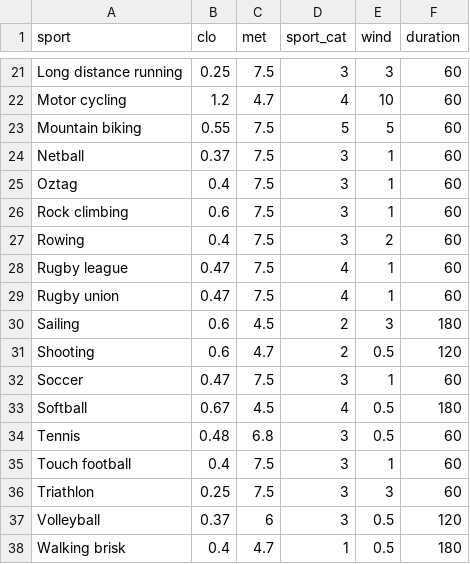
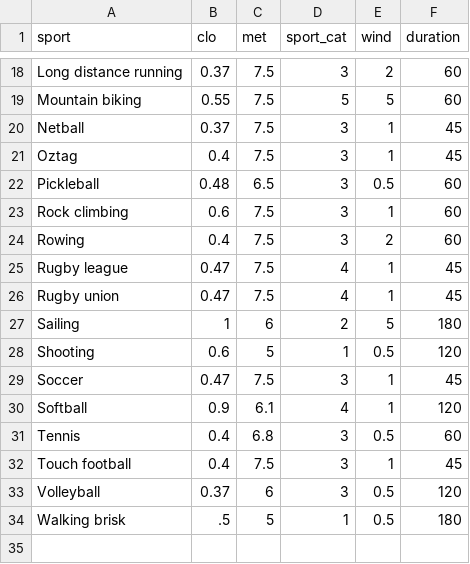
Before and after one commit to FedericoTartarini/tool-sma-extreme-heat-policy, a CSV file: assets/sports.csv, drawn as a sheet; only a part is shown, gaps mark what is left out; removed rows and columns are numbered as before the commit, all else as after; the diff covers the shown part only; the diff names each change by its address in the sheet, - before the commit and + after, or states it on an @@ line.

Commit message:
feat: input sports almost okay

```diff
--- a/assets/sports.csv
+++ b/assets/sports.csv
-B18 (clo): 0.25
+B18 (clo): 0.37
-E18 (wind): 3
+E18 (wind): 2
-row 22: Motor cycling | 1.2 | 4.7 | 4 | 10 | 60
-F20:F21 (duration): 60
+F20:F21 (duration): 45
+row 22: Pickleball | 0.48 | 6.5 | 3 | 0.5 | 60
-F25:F26 (duration): 60
+F25:F26 (duration): 45
-B27 (clo): 0.6
+B27 (clo): 1
-C27 (met): 4.5
+C27 (met): 6
-E27 (wind): 3
+E27 (wind): 5
-C28 (met): 4.7
+C28 (met): 5
-D28 (sport_cat): 2
+D28 (sport_cat): 1
-F29 (duration): 60
+F29 (duration): 45
-B30 (clo): 0.67
+B30 (clo): 0.9
-C30 (met): 4.5
+C30 (met): 6.1
-E30 (wind): 0.5
+E30 (wind): 1
-F30 (duration): 180
+F30 (duration): 120
-B31 (clo): 0.48
+B31 (clo): 0.4
-F32 (duration): 60
+F32 (duration): 45
-row 36: Triathlon | 0.25 | 7.5 | 3 | 3 | 60
-B34 (clo): 0.4
+B34 (clo): .5
-C34 (met): 4.7
+C34 (met): 5
```
Also changed, not shown: 3 removed rows and 31 edited cells elsewhere in this file.
